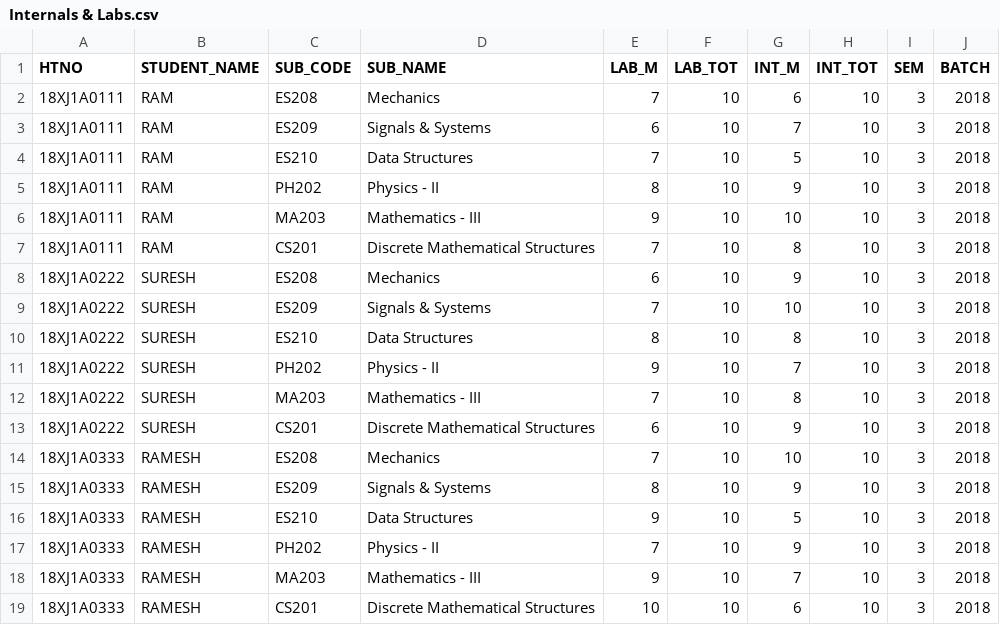
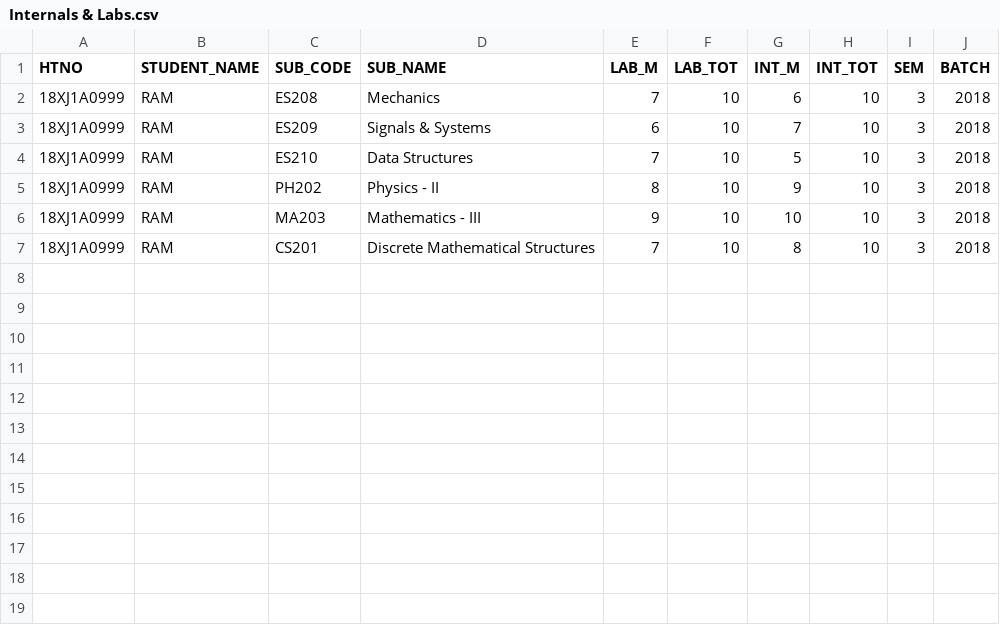
Before and after one commit to visvesh123/parent-backend, a CSV file: data/Internals & Labs.csv, drawn as a sheet.

```diff
--- a/data/Internals & Labs.csv
+++ b/data/Internals & Labs.csv
@@ -1,19 +1,7 @@
 HTNO,STUDENT_NAME,SUB_CODE,SUB_NAME,LAB_M,LAB_TOT,INT_M,INT_TOT,SEM,BATCH
-18XJ1A0111,RAM,ES208,Mechanics ,7,10,6,10,3,2018
-18XJ1A0111,RAM,ES209,Signals & Systems,6,10,7,10,3,2018
-18XJ1A0111,RAM,ES210,Data Structures ,7,10,5,10,3,2018
-18XJ1A0111,RAM,PH202,Physics - II,8,10,9,10,3,2018
-18XJ1A0111,RAM,MA203,Mathematics - III,9,10,10,10,3,2018
-18XJ1A0111,RAM,CS201,Discrete Mathematical Structures,7,10,8,10,3,2018
-18XJ1A0222,SURESH,ES208,Mechanics ,6,10,9,10,3,2018
-18XJ1A0222,SURESH,ES209,Signals & Systems,7,10,10,10,3,2018
-18XJ1A0222,SURESH,ES210,Data Structures ,8,10,8,10,3,2018
-18XJ1A0222,SURESH,PH202,Physics - II,9,10,7,10,3,2018
-18XJ1A0222,SURESH,MA203,Mathematics - III,7,10,8,10,3,2018
-18XJ1A0222,SURESH,CS201,Discrete Mathematical Structures,6,10,9,10,3,2018
-18XJ1A0333,RAMESH,ES208,Mechanics ,7,10,10,10,3,2018
-18XJ1A0333,RAMESH,ES209,Signals & Systems,8,10,9,10,3,2018
-18XJ1A0333,RAMESH,ES210,Data Structures ,9,10,5,10,3,2018
-18XJ1A0333,RAMESH,PH202,Physics - II,7,10,9,10,3,2018
-18XJ1A0333,RAMESH,MA203,Mathematics - III,9,10,7,10,3,2018
-18XJ1A0333,RAMESH,CS201,Discrete Mathematical Structures,10,10,6,10,3,2018
+18XJ1A0999,RAM,ES208,Mechanics ,7,10,6,10,3,2018
+18XJ1A0999,RAM,ES209,Signals & Systems,6,10,7,10,3,2018
+18XJ1A0999,RAM,ES210,Data Structures ,7,10,5,10,3,2018
+18XJ1A0999,RAM,PH202,Physics - II,8,10,9,10,3,2018
+18XJ1A0999,RAM,MA203,Mathematics - III,9,10,10,10,3,2018
+18XJ1A0999,RAM,CS201,Discrete Mathematical Structures,7,10,8,10,3,2018
```
Also changed, not shown: data/Attendance.csv, data/Final.csv, 12 other files.
